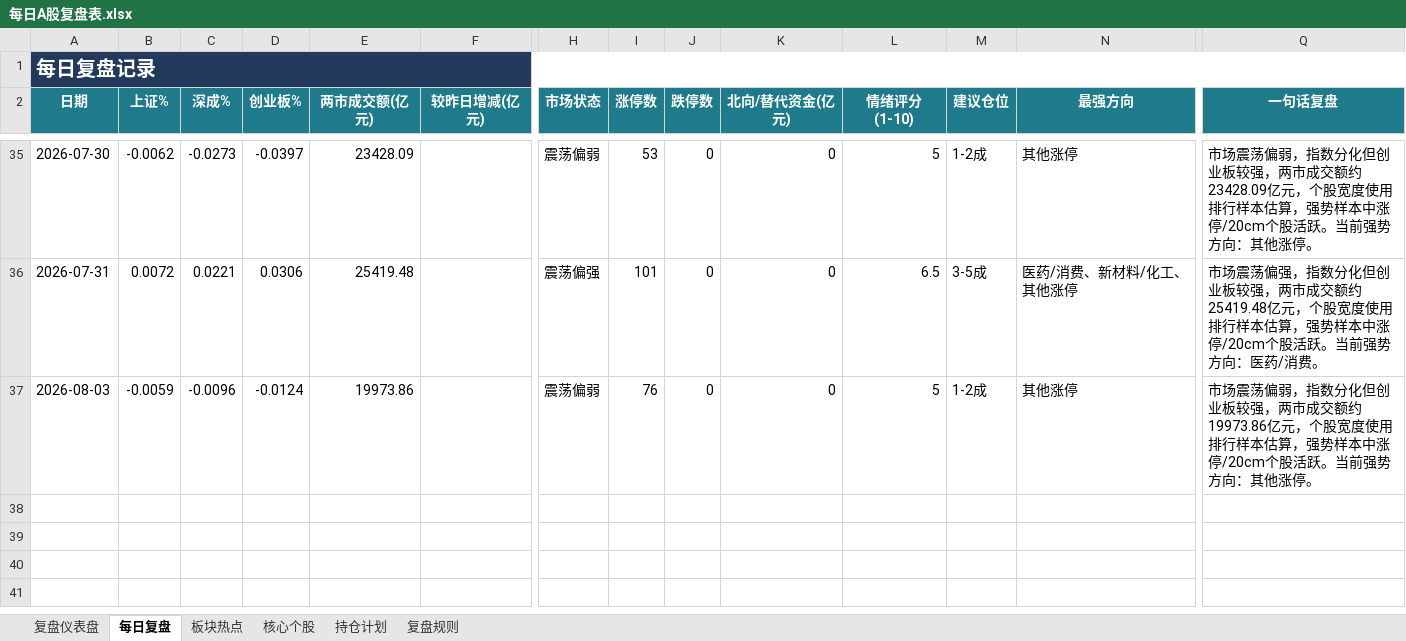
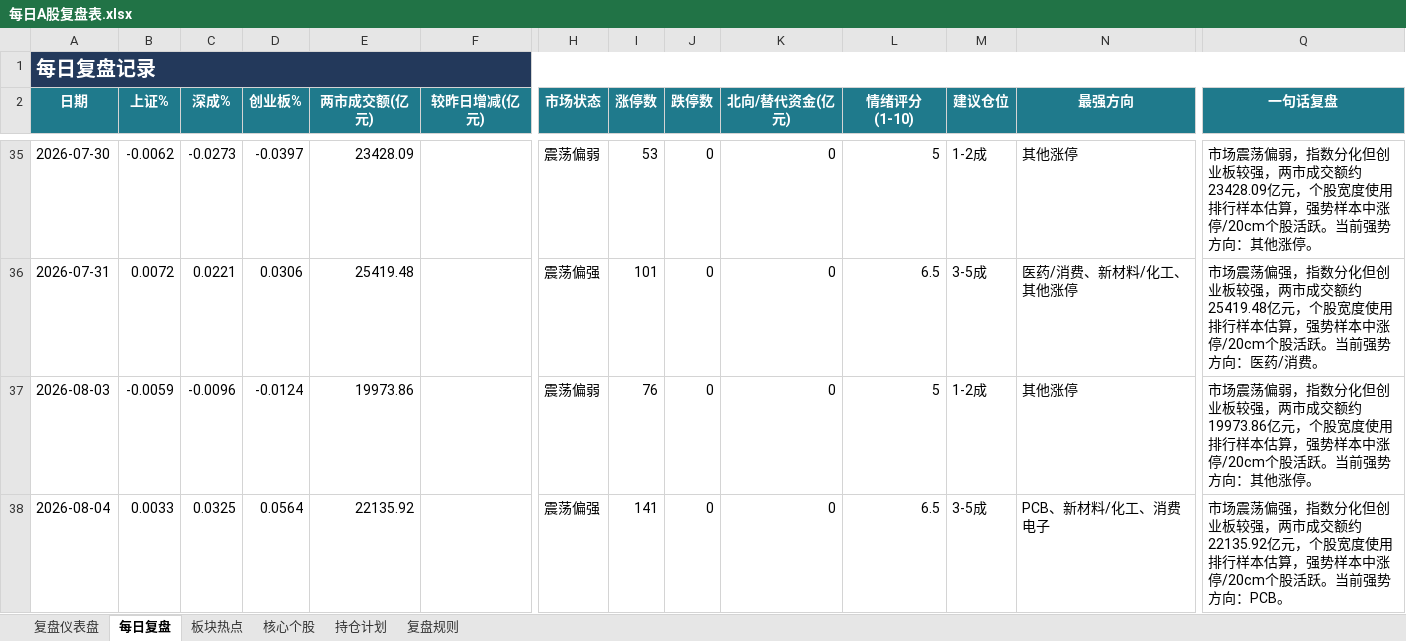
Before and after one commit to Toristricky/a-share-daily-review, an Excel workbook: 每日A股复盘表.xlsx, sheet 每日复盘, drawn as a sheet; only a part is shown, gaps mark what is left out; values as stored, in another font and other column widths than the file's, no borders; rows hold the shown columns only; the diff names each change by its address in the sheet, - before the commit and + after, or states it on an @@ line.

```diff
--- a/每日A股复盘表.xlsx (sheet 每日复盘)
+++ b/每日A股复盘表.xlsx (sheet 每日复盘)
+row 38: 2026-08-04 | 0.0033 | 0.0325 | 0.0564 | 22135.92 |  | 震荡偏强 | 141 | 0 | 0 | 6.5 | 3-5成 | PCB、新材料/化工、消费电子 | 市场震荡偏强，指数分化但创业板较强，两市成交额约22135.92亿元，个股宽度使用排行样本估算，强势样本中涨停/20cm个股活跃。当前强势方向：PCB。
```
Also changed, not shown: 3 other files.
